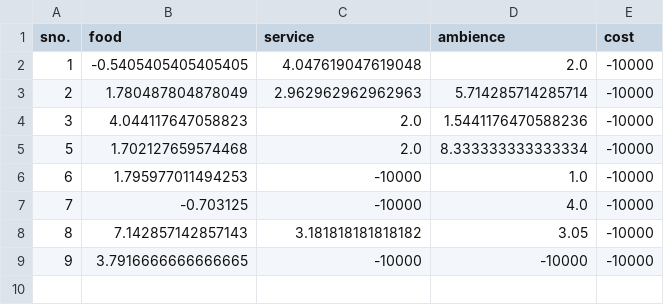
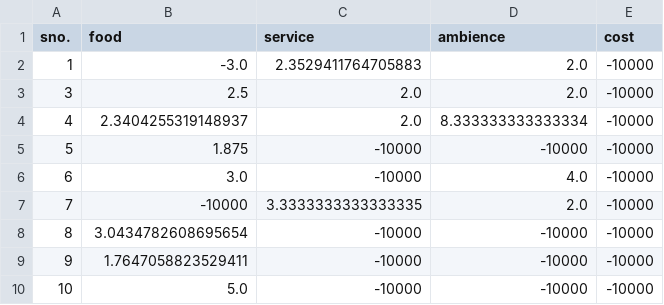
Before and after one commit to farhan0581/Recommendation-system, a CSV file: data/scores.csv, drawn as a sheet.

```diff
--- a/data/scores.csv
+++ b/data/scores.csv
@@ -1,9 +1,10 @@
 sno.,food,service,ambience,cost
-1,-0.5405405405405405,4.047619047619048,2.0,-10000
-2,1.780487804878049,2.962962962962963,5.714285714285714,-10000
-3,4.044117647058823,2.0,1.5441176470588236,-10000
-5,1.702127659574468,2.0,8.333333333333334,-10000
-6,1.795977011494253,-10000,1.0,-10000
-7,-0.703125,-10000,4.0,-10000
-8,7.142857142857143,3.181818181818182,3.05,-10000
-9,3.7916666666666665,-10000,-10000,-10000
+1,-3.0,2.3529411764705883,2.0,-10000
+3,2.5,2.0,2.0,-10000
+4,2.3404255319148937,2.0,8.333333333333334,-10000
+5,1.875,-10000,-10000,-10000
+6,3.0,-10000,4.0,-10000
+7,-10000,3.3333333333333335,2.0,-10000
+8,3.0434782608695654,-10000,-10000,-10000
+9,1.7647058823529411,-10000,-10000,-10000
+10,5.0,-10000,-10000,-10000
```
Also changed, not shown: data/reviews/Sagar Ratna _reviews.csv, 11 other files.
